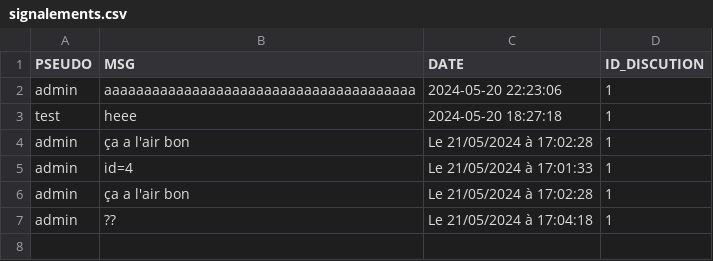
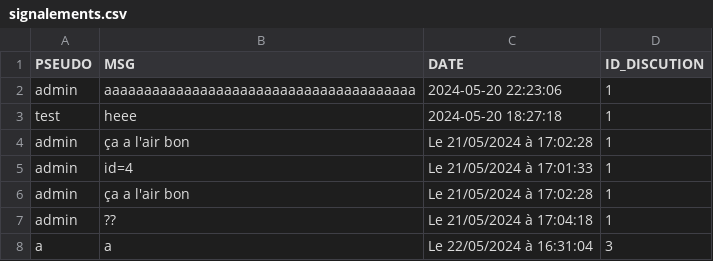
Before and after one commit to EsteAbzl/PhP-project, a CSV file: data/signalements.csv, drawn as a sheet.

```diff
--- a/data/signalements.csv
+++ b/data/signalements.csv
@@ -7 +7,2 @@ admin; ça a l'air bon; Le 21/05/2024 à 17:02:28; 1
 admin; ??; Le 21/05/2024 à 17:04:18; 1
+a; a; Le 22/05/2024 à 16:31:04; 3
```
Also changed, not shown: data/profils/Tarckeno/notifs.csv, data/profils/Totobrick/notifs.csv, 20 other files.
